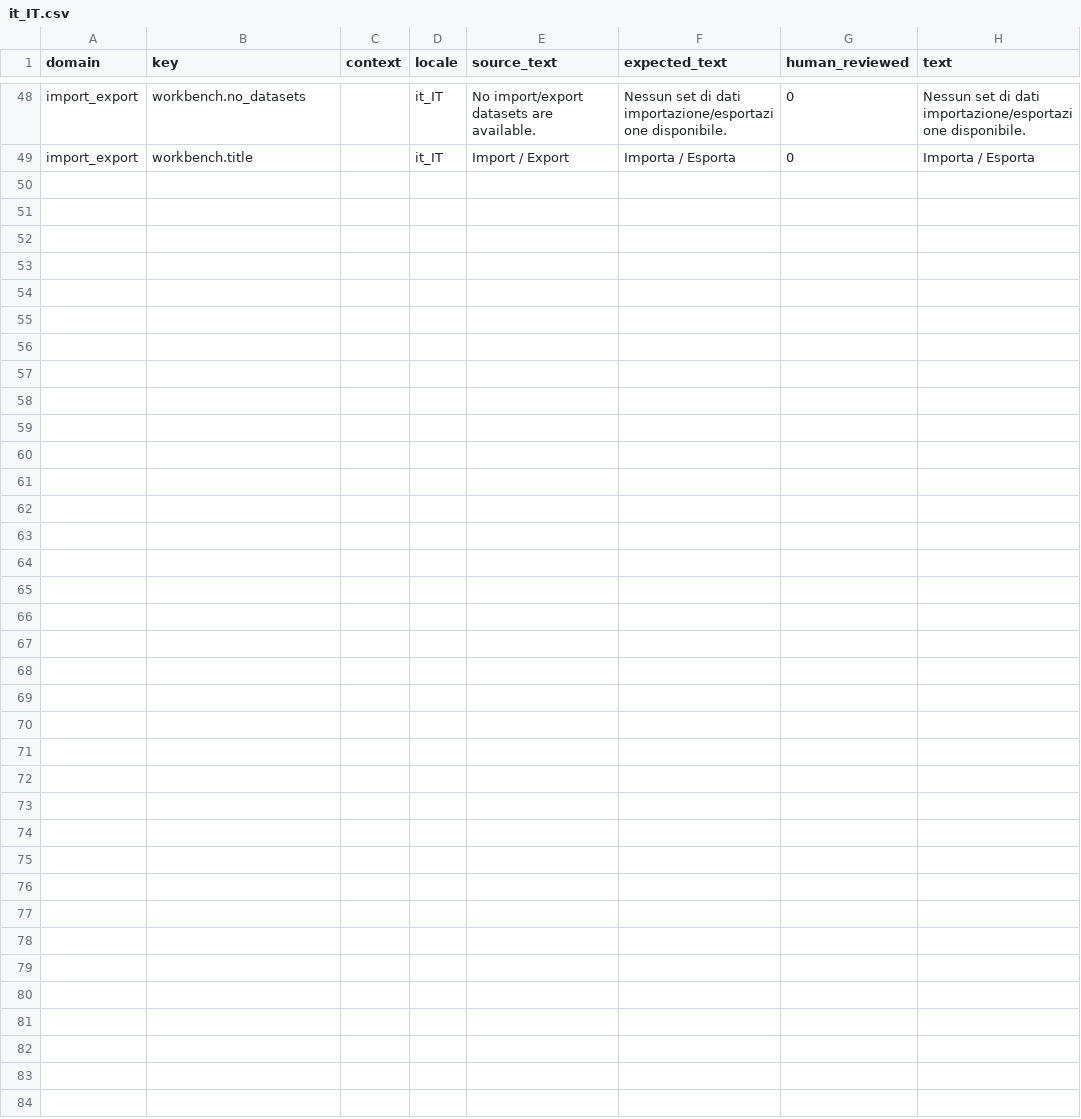
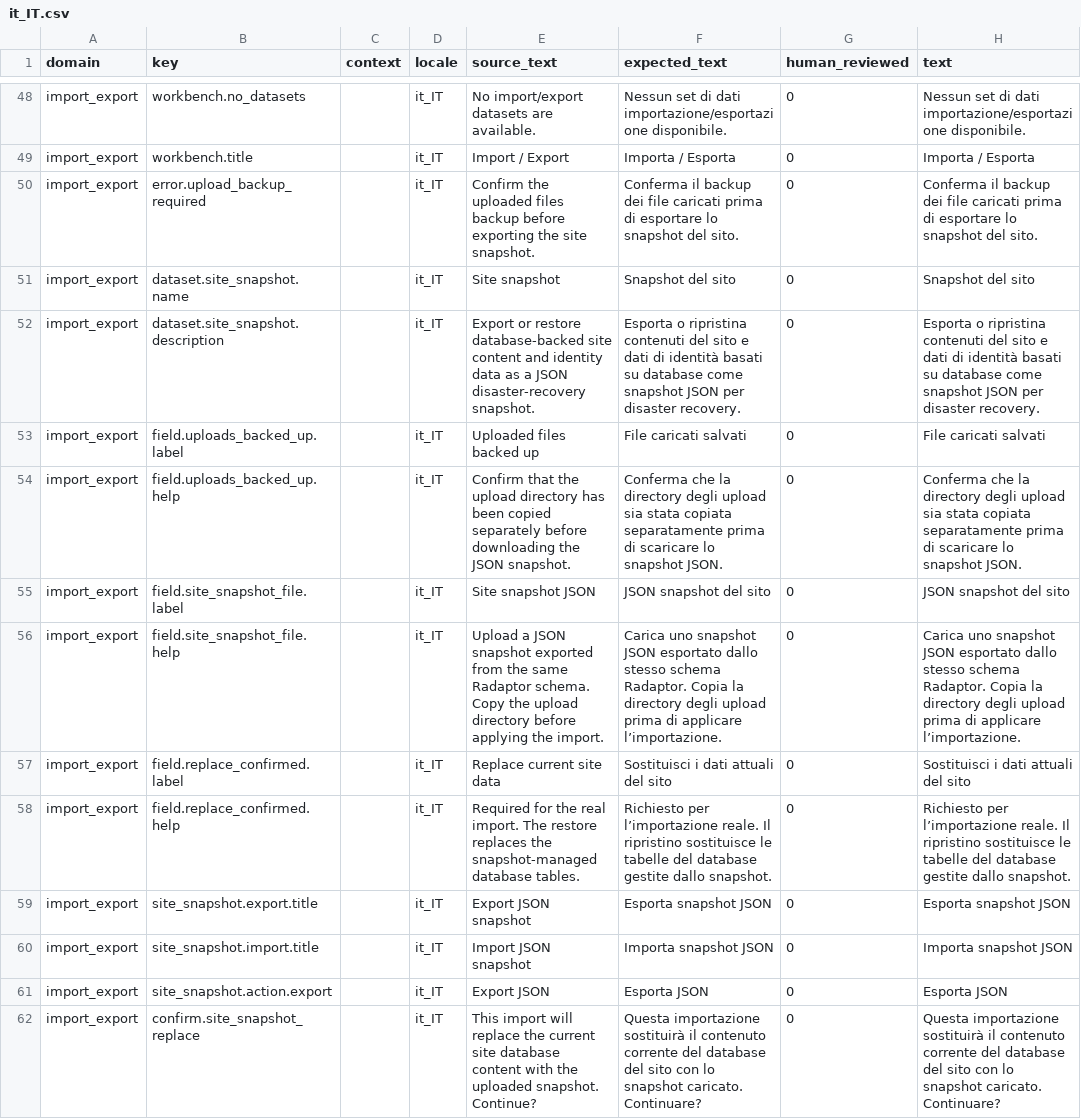
Before and after one commit to istvan-ujjmeszaros/radaptor-cms, a CSV file: modules-common/ImportExport/i18n/seeds/it_IT.csv, drawn as a sheet; only a part is shown, gaps mark what is left out.

```diff
--- a/modules-common/ImportExport/i18n/seeds/it_IT.csv
+++ b/modules-common/ImportExport/i18n/seeds/it_IT.csv
@@ -49 +49,14 @@ import_export,workbench.no_datasets,,it_IT,"No import/export datasets are availa
 import_export,workbench.title,,it_IT,"Import / Export","Importa / Esporta",0,"Importa / Esporta"
+import_export,error.upload_backup_required,,it_IT,"Confirm the uploaded files backup before exporting the site snapshot.","Conferma il backup dei file caricati prima di esportare lo snapshot del sito.",0,"Conferma il backup dei file caricati prima di esportare lo snapshot del sito."
+import_export,dataset.site_snapshot.name,,it_IT,"Site snapshot","Snapshot del sito",0,"Snapshot del sito"
+import_export,dataset.site_snapshot.description,,it_IT,"Export or restore database-backed site content and identity data as a JSON disaster-recovery snapshot.","Esporta o ripristina contenuti del sito e dati di identità basati su database come snapshot JSON per disaster recovery.",0,"Esporta o ripristina contenuti del sito e dati di identità basati su database come snapshot JSON per disaster recovery."
+import_export,field.uploads_backed_up.label,,it_IT,"Uploaded files backed up","File caricati salvati",0,"File caricati salvati"
+import_export,field.uploads_backed_up.help,,it_IT,"Confirm that the upload directory has been copied separately before downloading the JSON snapshot.","Conferma che la directory degli upload sia stata copiata separatamente prima di scaricare lo snapshot JSON.",0,"Conferma che la directory degli upload sia stata copiata separatamente prima di scaricare lo snapshot JSON."
+import_export,field.site_snapshot_file.label,,it_IT,"Site snapshot JSON","JSON snapshot del sito",0,"JSON snapshot del sito"
+import_export,field.site_snapshot_file.help,,it_IT,"Upload a JSON snapshot exported from the same Radaptor schema. Copy the upload directory before applying the import.","Carica uno snapshot JSON esportato dallo stesso schema Radaptor. Copia la directory degli upload prima di applicare l’importazione.",0,"Carica uno snapshot JSON esportato dallo stesso schema Radaptor. Copia la directory degli upload prima di applicare l’importazione."
+import_export,field.replace_confirmed.label,,it_IT,"Replace current site data","Sostituisci i dati attuali del sito",0,"Sostituisci i dati attuali del sito"
+import_export,field.replace_confirmed.help,,it_IT,"Required for the real import. The restore replaces the snapshot-managed database tables.","Richiesto per l’importazione reale. Il ripristino sostituisce le tabelle del database gestite dallo snapshot.",0,"Richiesto per l’importazione reale. Il ripristino sostituisce le tabelle del database gestite dallo snapshot."
+import_export,site_snapshot.export.title,,it_IT,"Export JSON snapshot","Esporta snapshot JSON",0,"Esporta snapshot JSON"
+import_export,site_snapshot.import.title,,it_IT,"Import JSON snapshot","Importa snapshot JSON",0,"Importa snapshot JSON"
+import_export,site_snapshot.action.export,,it_IT,"Export JSON","Esporta JSON",0,"Esporta JSON"
+import_export,confirm.site_snapshot_replace,,it_IT,"This import will replace the current site database content with the uploaded snapshot. Continue?","Questa importazione sostituirà il contenuto corrente del database del sito con lo snapshot caricato. Continuare?",0,"Questa importazione sostituirà il contenuto corrente del database del sito con lo snapshot caricato. Continuare?"
```
Also changed, not shown: modules-common/ImportExport/i18n/seeds/pl_PL.csv, modules-common/ImportExport/i18n/seeds/pt_BR.csv, 49 other files.
